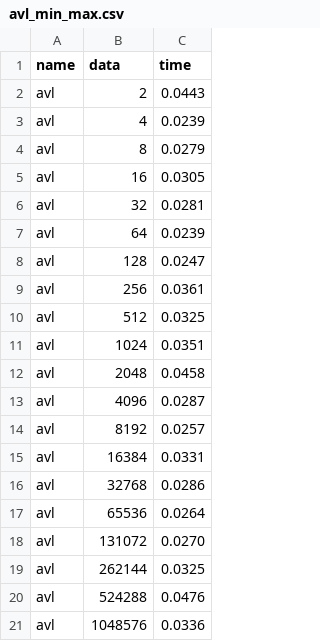
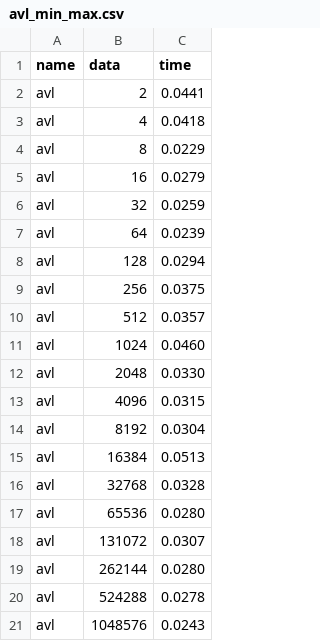
Before and after one commit to JakubS-001/ZlozoneStrukturyDanych, a CSV file: avl_min_max.csv, drawn as a sheet.

```diff
--- a/avl_min_max.csv
+++ b/avl_min_max.csv
@@ -1,21 +1,21 @@
 name,data,time
-avl,2,0.0443
-avl,4,0.0239
-avl,8,0.0279
-avl,16,0.0305
-avl,32,0.0281
+avl,2,0.0441
+avl,4,0.0418
+avl,8,0.0229
+avl,16,0.0279
+avl,32,0.0259
 avl,64,0.0239
-avl,128,0.0247
-avl,256,0.0361
-avl,512,0.0325
-avl,1024,0.0351
-avl,2048,0.0458
-avl,4096,0.0287
-avl,8192,0.0257
-avl,16384,0.0331
-avl,32768,0.0286
-avl,65536,0.0264
-avl,131072,0.0270
-avl,262144,0.0325
-avl,524288,0.0476
-avl,1048576,0.0336
+avl,128,0.0294
+avl,256,0.0375
+avl,512,0.0357
+avl,1024,0.0460
+avl,2048,0.0330
+avl,4096,0.0315
+avl,8192,0.0304
+avl,16384,0.0513
+avl,32768,0.0328
+avl,65536,0.0280
+avl,131072,0.0307
+avl,262144,0.0280
+avl,524288,0.0278
+avl,1048576,0.0243
```
Also changed, not shown: avl_in_order.csv, avl_tree_creation.csv, 4 other files.
